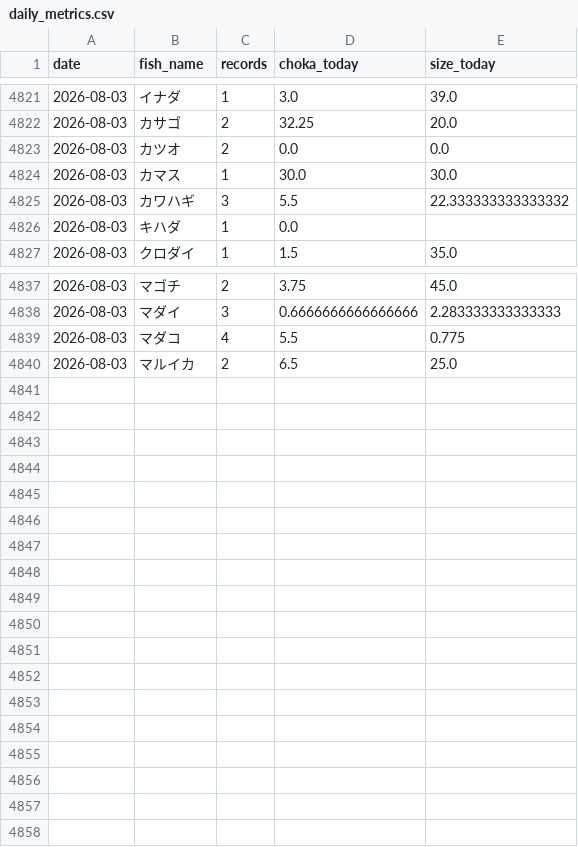
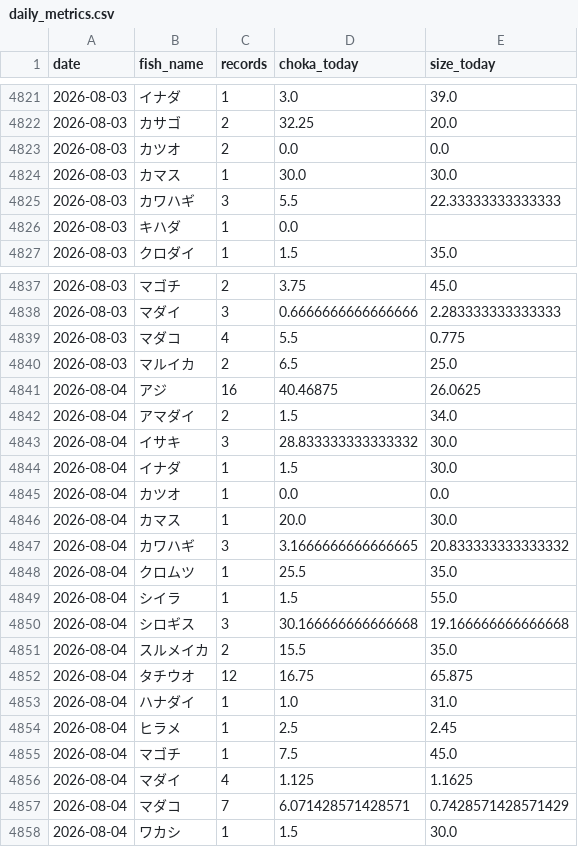
Before and after one commit to haradatakahiro/funaduri-tatiuo-auto, a CSV file: history/daily_metrics.csv, drawn as a sheet; only a part is shown, gaps mark what is left out.

```diff
--- a/history/daily_metrics.csv
+++ b/history/daily_metrics.csv
@@ -4824,3 +4824,3 @@ date,fish_name,records,choka_today,size_today
 2026-08-03,カマス,1,30.0,30.0
-2026-08-03,カワハギ,3,5.5,22.333333333333332
+2026-08-03,カワハギ,3,5.5,22.33333333333333
 2026-08-03,キハダ,1,0.0,
@@ -4840 +4840,19 @@ date,fish_name,records,choka_today,size_today
 2026-08-03,マルイカ,2,6.5,25.0
+2026-08-04,アジ,16,40.46875,26.0625
+2026-08-04,アマダイ,2,1.5,34.0
+2026-08-04,イサキ,3,28.833333333333332,30.0
+2026-08-04,イナダ,1,1.5,30.0
+2026-08-04,カツオ,1,0.0,0.0
+2026-08-04,カマス,1,20.0,30.0
+2026-08-04,カワハギ,3,3.1666666666666665,20.833333333333332
+2026-08-04,クロムツ,1,25.5,35.0
+2026-08-04,シイラ,1,1.5,55.0
+2026-08-04,シロギス,3,30.166666666666668,19.166666666666668
+2026-08-04,スルメイカ,2,15.5,35.0
+2026-08-04,タチウオ,12,16.75,65.875
+2026-08-04,ハナダイ,1,1.0,31.0
+2026-08-04,ヒラメ,1,2.5,2.45
+2026-08-04,マゴチ,1,7.5,45.0
+2026-08-04,マダイ,4,1.125,1.1625
+2026-08-04,マダコ,7,6.071428571428571,0.7428571428571429
+2026-08-04,ワカシ,1,1.5,30.0
```
Also changed, not shown: 1 other file.
